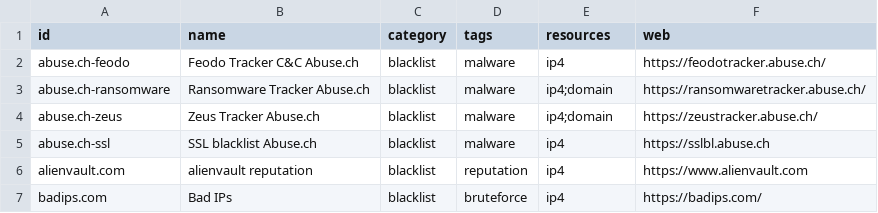
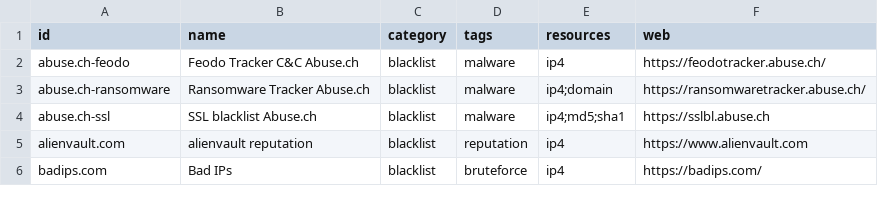
Before and after one commit to luids-io/xlist, a CSV file: database/summary-file.csv, drawn as a sheet; only a part is shown.

Commit message:
change in database to abuse.ch

```diff
--- a/database/summary-file.csv
+++ b/database/summary-file.csv
@@ -3,4 +3,3 @@
 "abuse.ch-ransomware","Ransomware Tracker Abuse.ch","blacklist","malware","ip4;domain","https://ransomwaretracker.abuse.ch/"
-"abuse.ch-zeus","Zeus Tracker Abuse.ch","blacklist","malware","ip4;domain","https://zeustracker.abuse.ch/"
-"abuse.ch-ssl","SSL blacklist Abuse.ch","blacklist","malware","ip4","https://sslbl.abuse.ch"
+"abuse.ch-ssl","SSL blacklist Abuse.ch","blacklist","malware","ip4;md5;sha1","https://sslbl.abuse.ch"
 "alienvault.com","alienvault reputation","blacklist","reputation","ip4","https://www.alienvault.com"
```
Also changed, not shown: 3 other files.
